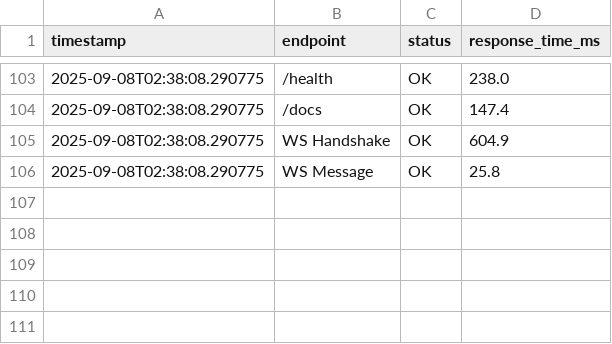
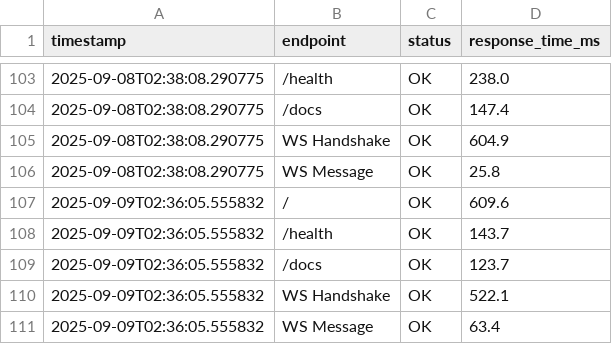
Before and after one commit to wbettini/permitflow-ai, a CSV file: monitoring/smoketest_results.csv, drawn as a sheet; only a part is shown, gaps mark what is left out; the diff names each change by its address in the sheet, - before the commit and + after, or states it on an @@ line.

```diff
--- a/monitoring/smoketest_results.csv
+++ b/monitoring/smoketest_results.csv
+row 107: 2025-09-09T02:36:05.555832 | / | OK | 609.6
+row 108: 2025-09-09T02:36:05.555832 | /health | OK | 143.7
+row 109: 2025-09-09T02:36:05.555832 | /docs | OK | 123.7
+row 110: 2025-09-09T02:36:05.555832 | WS Handshake | OK | 522.1
+row 111: 2025-09-09T02:36:05.555832 | WS Message | OK | 63.4
```
Also changed, not shown: 4 other files.
